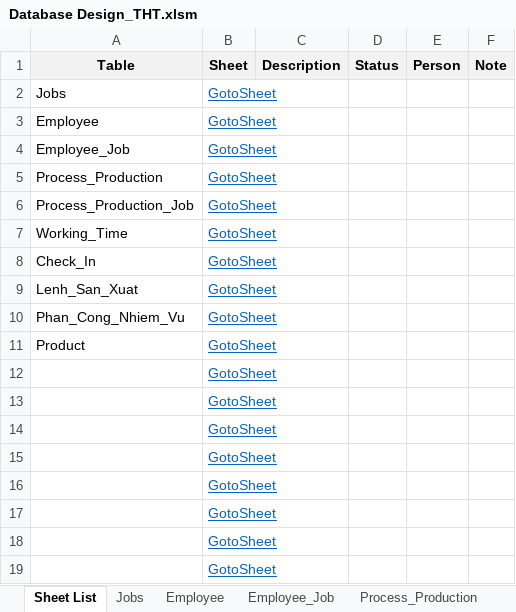
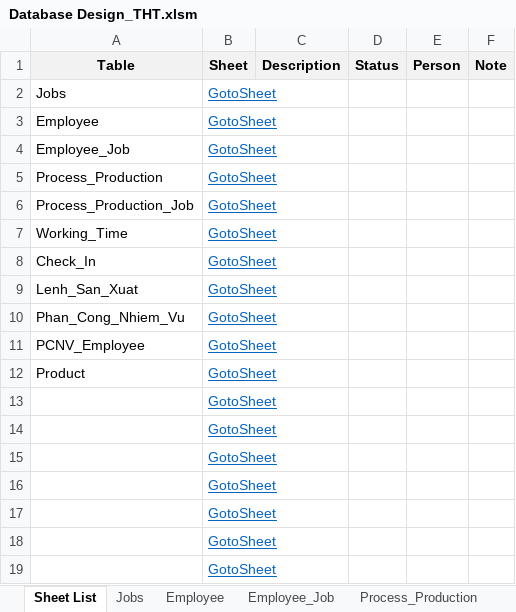
Before and after one commit to NguyenHoangDuy/THT_Management, an Excel workbook: 1.Document/Database Design_THT.xlsm, sheet Sheet List, drawn as a sheet; values as stored, in another font and other column widths than the file's, no borders; removed rows and columns are numbered as before the commit, all else as after; the diff names each change by its address in the sheet, - before the commit and + after, or states it on an @@ line.

```diff
--- a/1.Document/Database Design_THT.xlsm (sheet Sheet List)
+++ b/1.Document/Database Design_THT.xlsm (sheet Sheet List)
+row 11: PCNV_Employee | GotoSheet
-row 12:  | GotoSheet
```
Also changed, not shown: sheet Phan_Cong_Nhiem_Vu, sheet Lenh_San_Xuat, other sheet tabs, formulas that keep their value.
